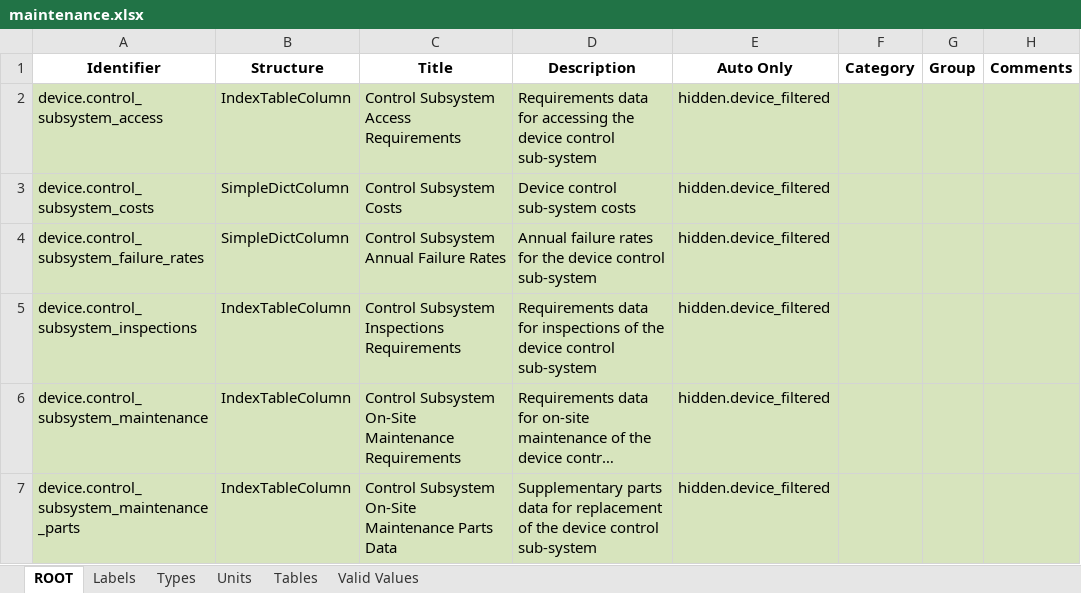
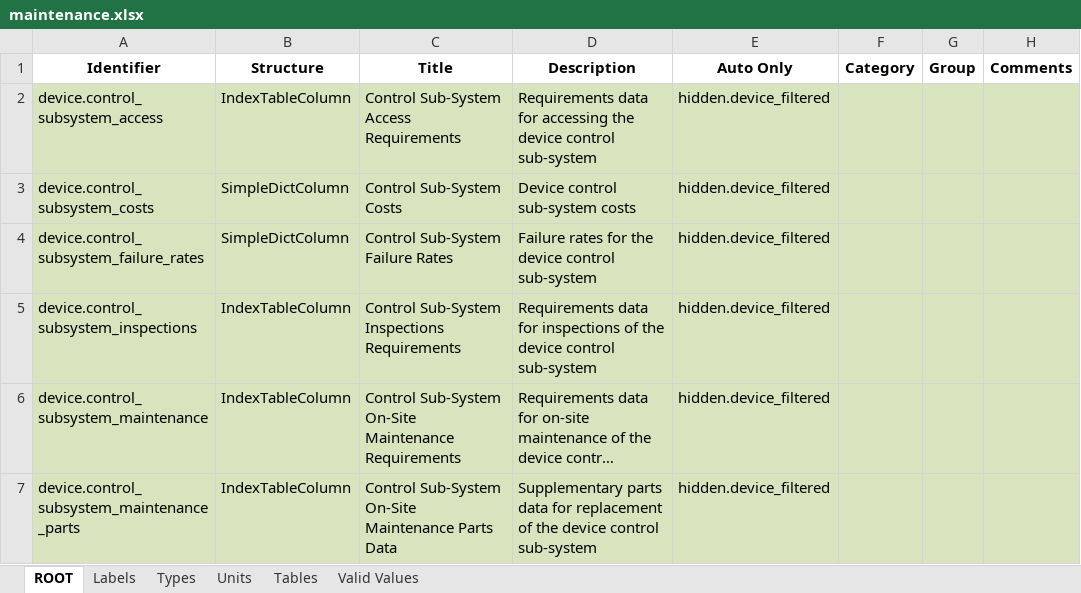
Before and after one commit to DTOcean/dtocean-core, an Excel workbook: dds/maintenance.xlsx, sheet ROOT, drawn as a sheet; only a part is shown; long unchanged cells end in …; values as stored, in another font and other column widths than the file's, no borders; the diff covers the shown part only; the diff names each change by its address in the sheet, - before the commit and + after, or states it on an @@ line.

Commit message:
Update numerous variable names and descriptions

```diff
--- a/dds/maintenance.xlsx (sheet ROOT)
+++ b/dds/maintenance.xlsx (sheet ROOT)
-C2 (Title): Control Subsystem Access Requirements
+C2 (Title): Control Sub-System Access Requirements
-C3 (Title): Control Subsystem Costs
+C3 (Title): Control Sub-System Costs
-C4 (Title): Control Subsystem Annual Failure Rates
+C4 (Title): Control Sub-System Failure Rates
-D4 (Description): Annual failure rates for…
+D4 (Description): Failure rates for…
-C5 (Title): Control Subsystem Inspections Requirements
+C5 (Title): Control Sub-System Inspections Requirements
-C6 (Title): Control Subsystem On-Site Maintenance…
+C6 (Title): Control Sub-System On-Site Maintenance…
-C7 (Title): Control Subsystem On-Site Maintenance…
+C7 (Title): Control Sub-System On-Site Maintenance…
```
Also changed, not shown: 9 edited cells elsewhere in this sheet, sheet Units, dds/installation.xlsx.
